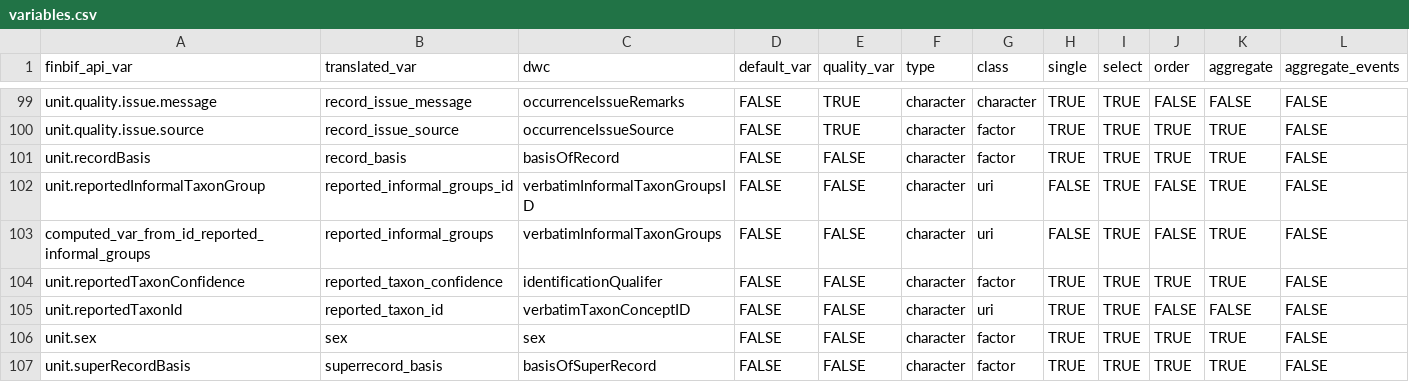
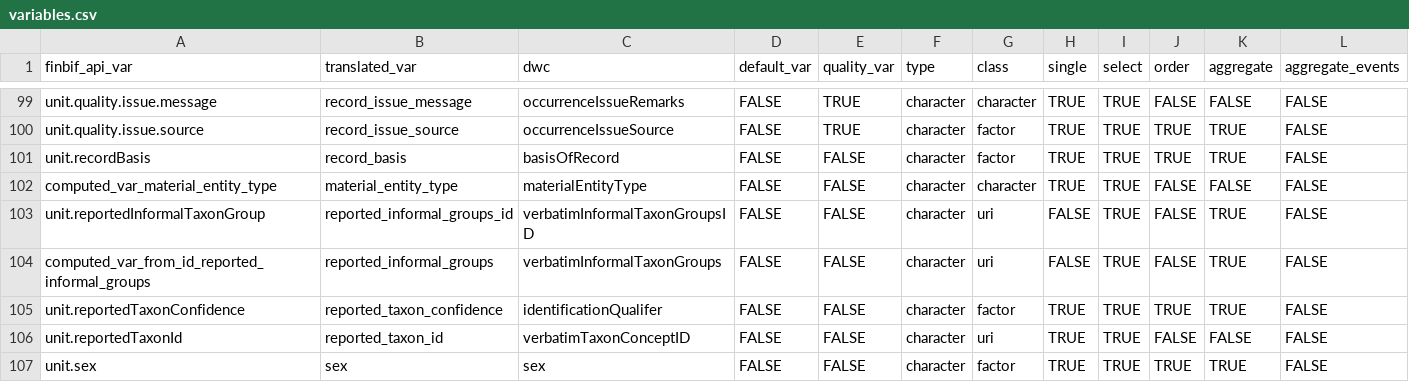
Before and after one commit to luomus/finbif, a CSV file: data-raw/variables.csv, drawn as a sheet; only a part is shown, gaps mark what is left out; the shorter side is filled out with more unchanged rows; rows hold the shown columns only; the diff names each change by its address in the sheet, - before the commit and + after, or states it on an @@ line.

Commit message:
Add new variable `materialEntityType`
Closes #42

```diff
--- a/data-raw/variables.csv
+++ b/data-raw/variables.csv
+row 102: computed_var_material_entity_type | material_entity_type | materialEntityType | FALSE | FALSE | character | character | TRUE | TRUE | FALSE | FALSE | FALSE
```
Also changed, not shown: 44 other files.
